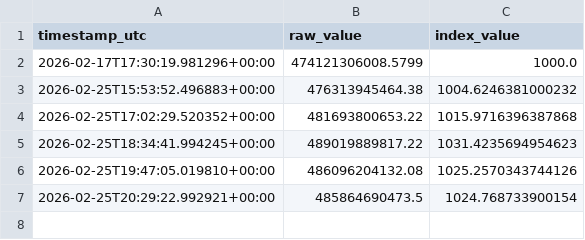
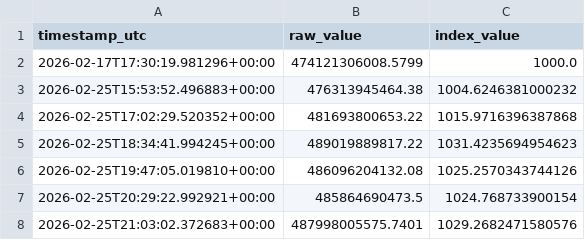
Before and after one commit to prasanna379ak/Crypto_Index, a CSV file: index_data/index_history.csv, drawn as a sheet.

Commit message:
Index update [automated]

```diff
--- a/index_data/index_history.csv
+++ b/index_data/index_history.csv
@@ -7 +7,2 @@ timestamp_utc,raw_value,index_value
 2026-02-25T20:29:22.992921+00:00,485864690473.5,1024.768733900154
+2026-02-25T21:03:02.372683+00:00,487998005575.7401,1029.2682471580576
```
Also changed, not shown: index_data/latest_marketcaps.csv, 2 other files.
